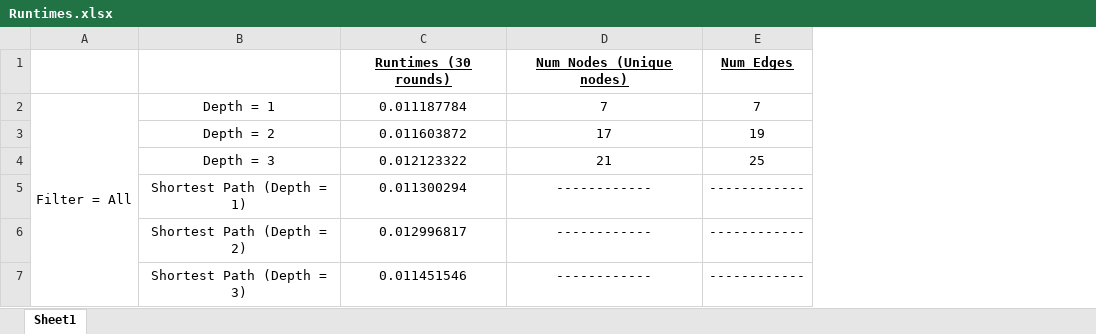
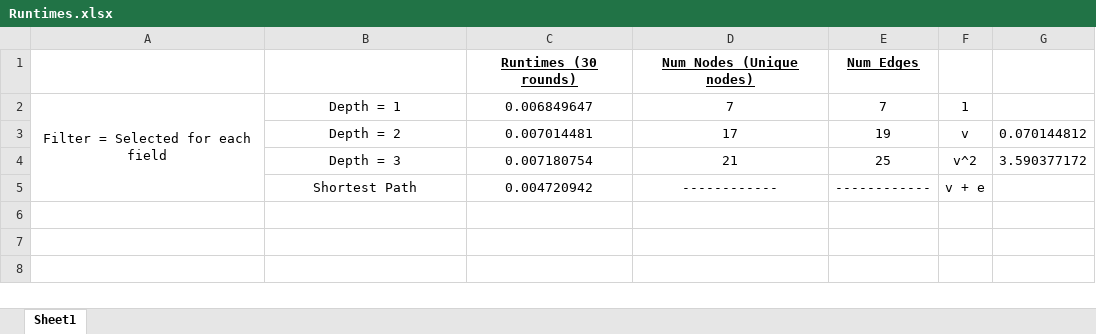
Before and after one commit to junchernwu/Graphdb_govtech, an Excel workbook: Runtimes.xlsx, sheet Sheet1, drawn as a sheet; values as stored, in another font and other column widths than the file's, no borders; removed rows and columns are numbered as before the commit, all else as after; the diff names each change by its address in the sheet, - before the commit and + after, or states it on an @@ line.

```diff
--- a/Runtimes.xlsx (sheet Sheet1)
+++ b/Runtimes.xlsx (sheet Sheet1)
-column A, row 2: Filter = All
+column A, row 2: Filter = Selected for each field
-column C, rows 1-5: Runtimes (30 rounds) | 0.011187784 | 0.011603872 | 0.012123322 | 0.011300294
+column C, rows 1-5: Runtimes (30 rounds) | 0.006849647 | 0.007014481 | 0.007180754 | 0.004720942
+column F, rows 2-5: 1 | v | v^2 | v + e
+column G, rows 3-4: 0.070144812 | 3.590377172
-B5: Shortest Path (Depth = 1)
+B5: Shortest Path
-row 6:  | Shortest Path (Depth = 2) | 0.012996817 | ------------ | ------------
-row 7:  | Shortest Path (Depth = 3) | 0.011451546 | ------------ | ------------
```
Also changed, not shown: 1 other file.
